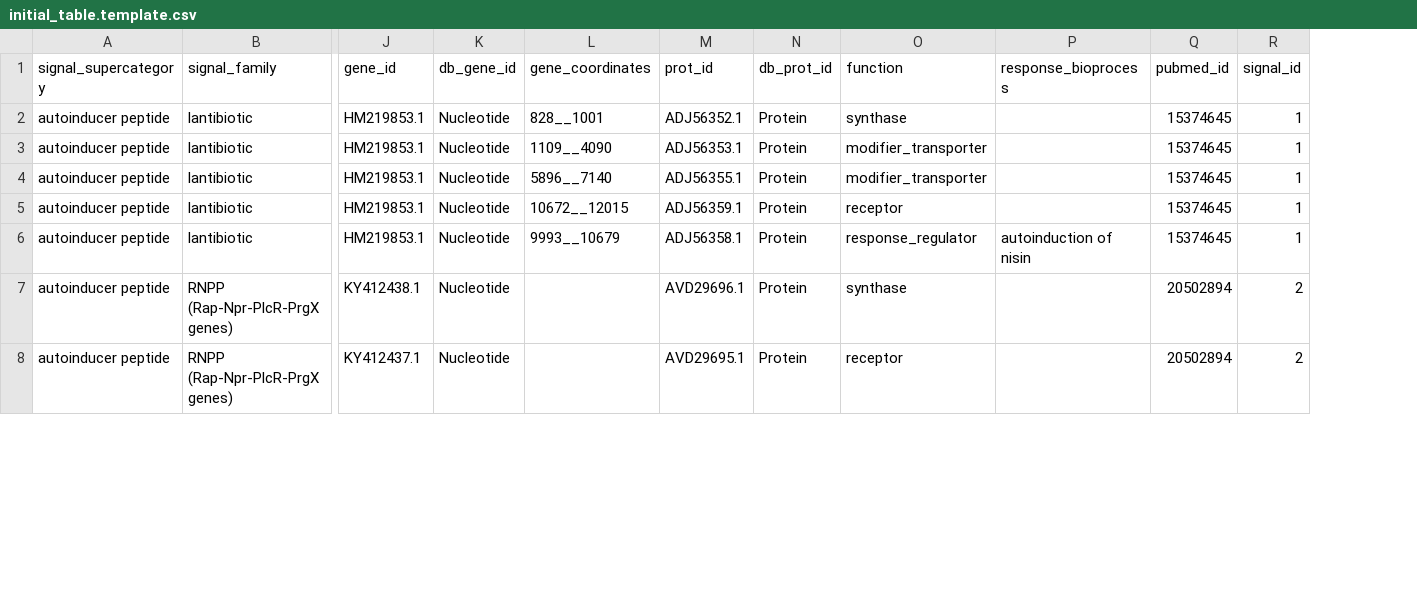
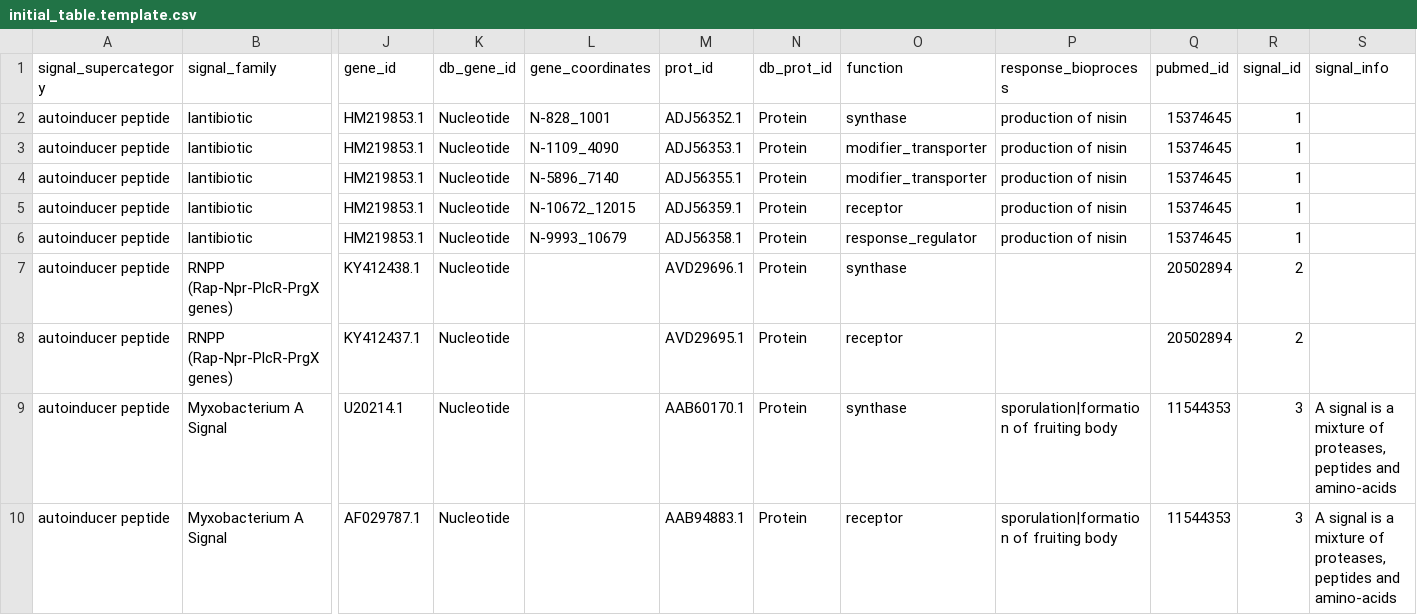
Before and after one commit to charles-bernard/Quorum_DB, a CSV file: database/2_fill_db/initial_table.template.csv, drawn as a sheet; only a part is shown, gaps mark what is left out; rows hold the shown columns only; the diff covers the shown part only; the diff names each change by its address in the sheet, - before the commit and + after, or states it on an @@ line.

Commit message:
handle errors when fetching sequences, allow more than one reference and response bioprocess

```diff
--- a/database/2_fill_db/initial_table.template.csv
+++ b/database/2_fill_db/initial_table.template.csv
+column S (signal_info), empty
-L2 (gene_coordinates): 828__1001
+L2 (gene_coordinates): N-828_1001
-P2:P5 (response_bioprocess): (empty)
+P2:P5 (response_bioprocess): production of nisin
-L3 (gene_coordinates): 1109__4090
+L3 (gene_coordinates): N-1109_4090
-L4 (gene_coordinates): 5896__7140
+L4 (gene_coordinates): N-5896_7140
-L5 (gene_coordinates): 10672__12015
+L5 (gene_coordinates): N-10672_12015
-L6 (gene_coordinates): 9993__10679
+L6 (gene_coordinates): N-9993_10679
-P6 (response_bioprocess): autoinduction of nisin
+P6 (response_bioprocess): production of nisin
+row 9: autoinducer peptide | Myxobacterium A Signal | U20214.1 | Nucleotide |  | AAB60170.1 | Protein | synthase | sporulation|formation of fruiting body | 11544353 | 3 | A signal is a mixture of proteases, peptides and amino-acids
+row 10: autoinducer peptide | Myxobacterium A Signal | AF029787.1 | Nucleotide |  | AAB94883.1 | Protein | receptor | sporulation|formation of fruiting body | 11544353 | 3 | A signal is a mixture of proteases, peptides and amino-acids
```
Also changed, not shown: 7 added rows and 6 edited cells elsewhere in this file, 4 other files.
